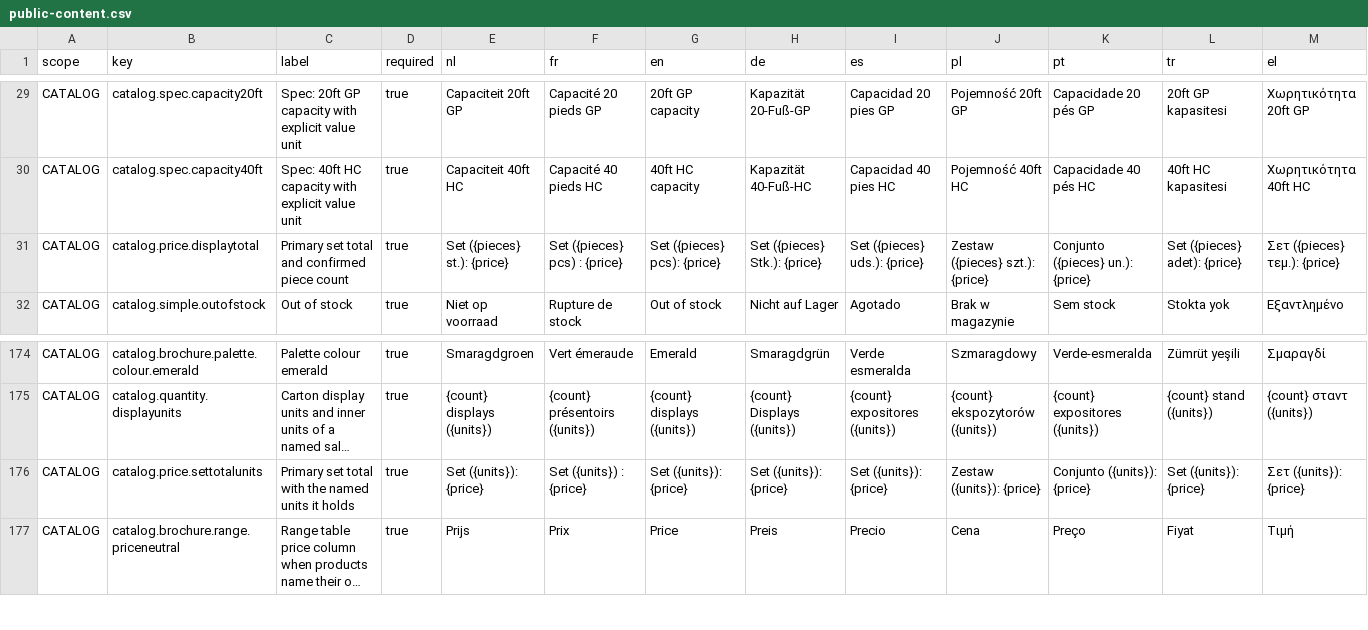
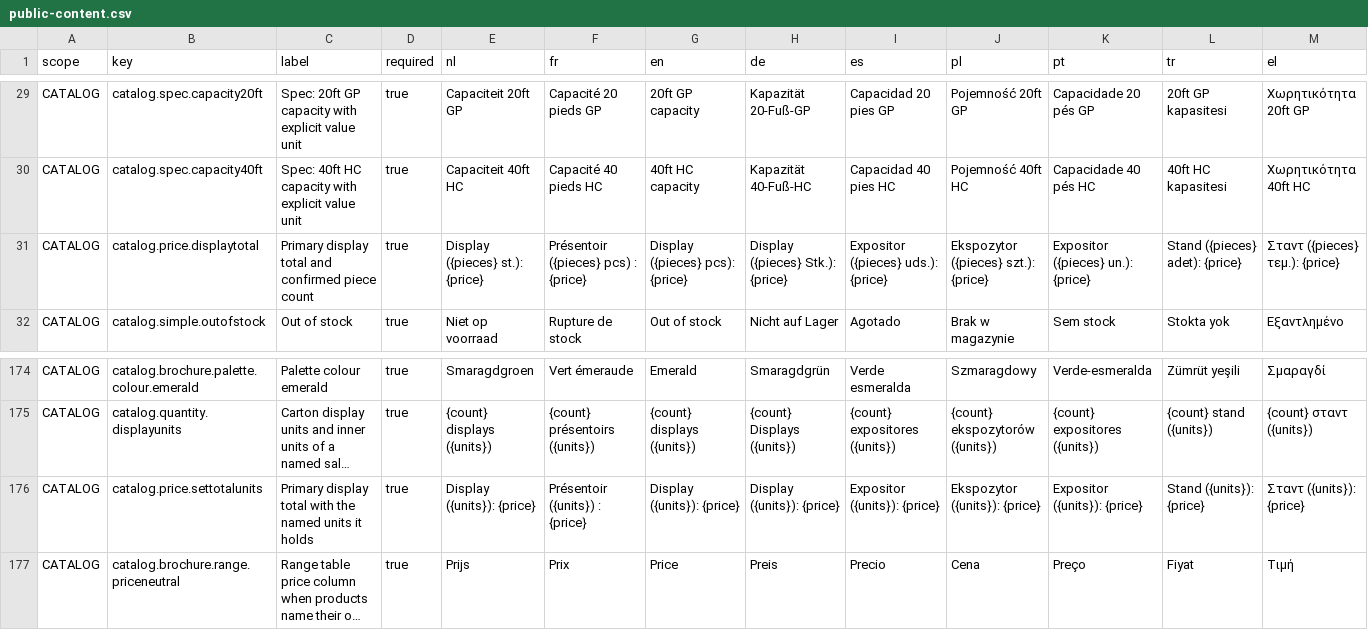
Before and after one commit to EntegoBV/enrosed-erp-backend, a CSV file: src/main/resources/i18n/public-content.csv, drawn as a sheet; only a part is shown, gaps mark what is left out; long unchanged cells end in …; the diff names each change by its address in the sheet, - before the commit and + after, or states it on an @@ line.

```diff
--- a/src/main/resources/i18n/public-content.csv
+++ b/src/main/resources/i18n/public-content.csv
-C31 (label): Primary set total and confirmed piece count
+C31 (label): Primary display total and confirmed piece count
-E31 (nl): Set ({pieces} st.): {price}
+E31 (nl): Display ({pieces} st.): {price}
-F31 (fr): Set ({pieces} pcs) : {price}
+F31 (fr): Présentoir ({pieces} pcs) : {price}
-G31 (en): Set ({pieces} pcs): {price}
+G31 (en): Display ({pieces} pcs): {price}
-H31 (de): Set ({pieces} Stk.): {price}
+H31 (de): Display ({pieces} Stk.): {price}
-I31 (es): Set ({pieces} uds.): {price}
+I31 (es): Expositor ({pieces} uds.): {price}
-J31 (pl): Zestaw ({pieces} szt.): {price}
+J31 (pl): Ekspozytor ({pieces} szt.): {price}
-K31 (pt): Conjunto ({pieces} un.): {price}
+K31 (pt): Expositor ({pieces} un.): {price}
-L31 (tr): Set ({pieces} adet): {price}
+L31 (tr): Stand ({pieces} adet): {price}
-M31 (el): Σετ ({pieces} τεμ.): {price}
+M31 (el): Σταντ ({pieces} τεμ.): {price}
-C176 (label): Primary set total with…
+C176 (label): Primary display total with…
-E176 (nl): Set ({units}): {price}
+E176 (nl): Display ({units}): {price}
-F176 (fr): Set ({units}) : {price}
+F176 (fr): Présentoir ({units}) : {price}
-G176 (en): Set ({units}): {price}
+G176 (en): Display ({units}): {price}
-H176 (de): Set ({units}): {price}
+H176 (de): Display ({units}): {price}
-I176 (es): Set ({units}): {price}
+I176 (es): Expositor ({units}): {price}
-J176 (pl): Zestaw ({units}): {price}
+J176 (pl): Ekspozytor ({units}): {price}
-K176 (pt): Conjunto ({units}): {price}
+K176 (pt): Expositor ({units}): {price}
-L176 (tr): Set ({units}): {price}
+L176 (tr): Stand ({units}): {price}
-M176 (el): Σετ ({units}): {price}
+M176 (el): Σταντ ({units}): {price}
```
Also changed, not shown: src/main/resources/i18n/document-text.csv, 7 other files.
